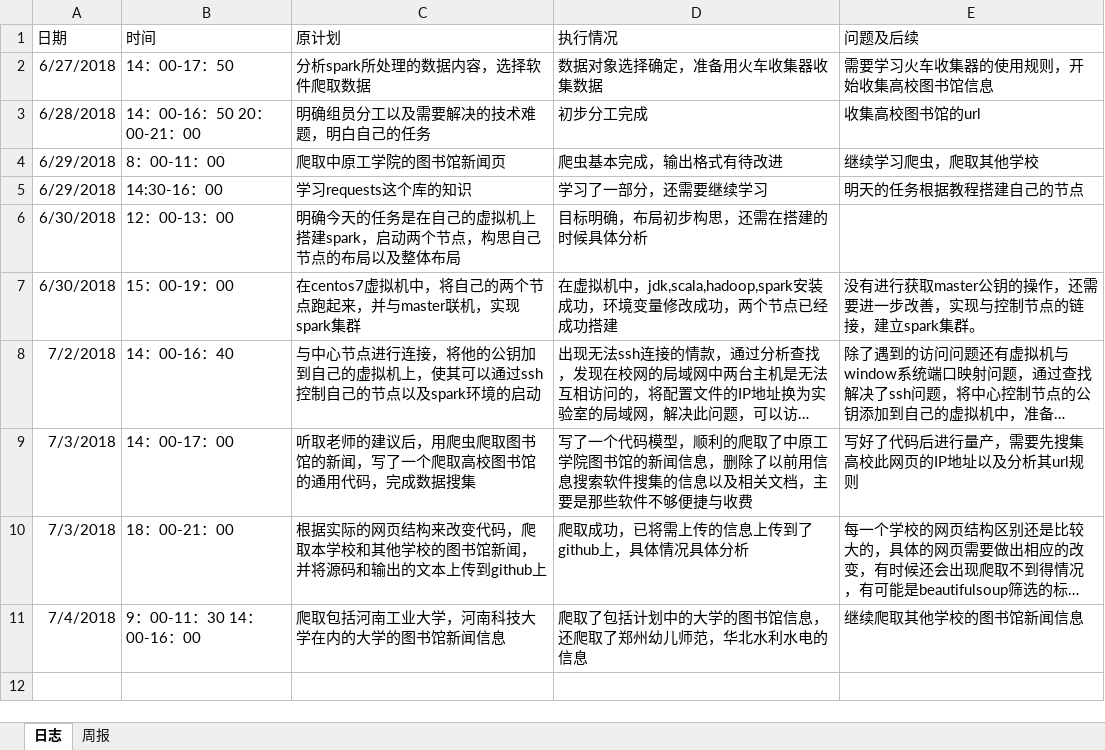
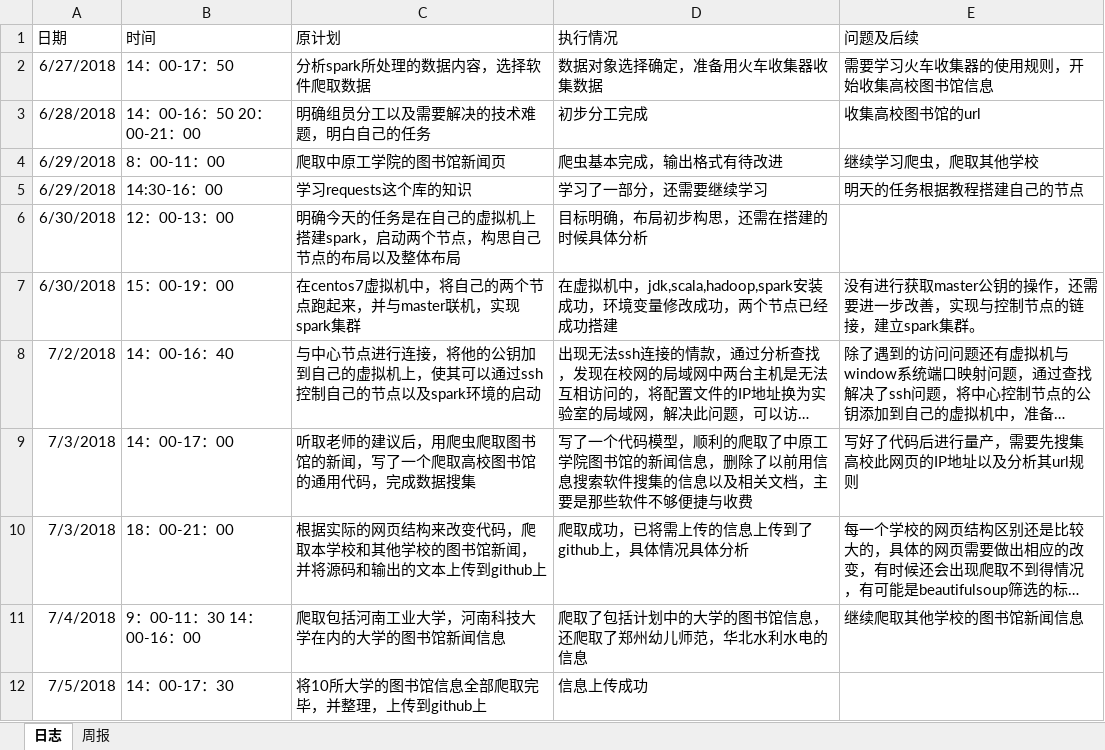
Before and after one commit to z1165419193/spark, an Excel workbook: Doc_log/log_201508030113_张玉龙.xlsx, sheet 日志, drawn as a sheet; long unchanged cells end in …; values as stored, in another font and other column widths than the file's, no borders; the diff names each change by its address in the sheet, - before the commit and + after, or states it on an @@ line.

Commit message:
update my log

```diff
--- a/Doc_log/log_201508030113_张玉龙.xlsx (sheet 日志)
+++ b/Doc_log/log_201508030113_张玉龙.xlsx (sheet 日志)
+row 12: 7/5/2018 | 14：00-17：30 | 将10所大学的图书馆信息全部爬取完毕，并整理，上传到github上 | 信息上传成功
```
